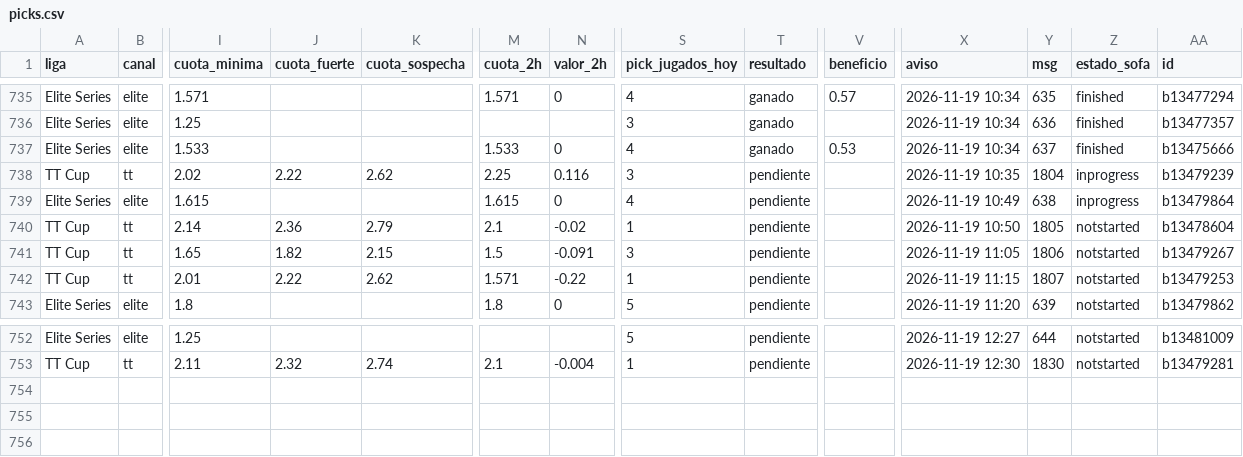
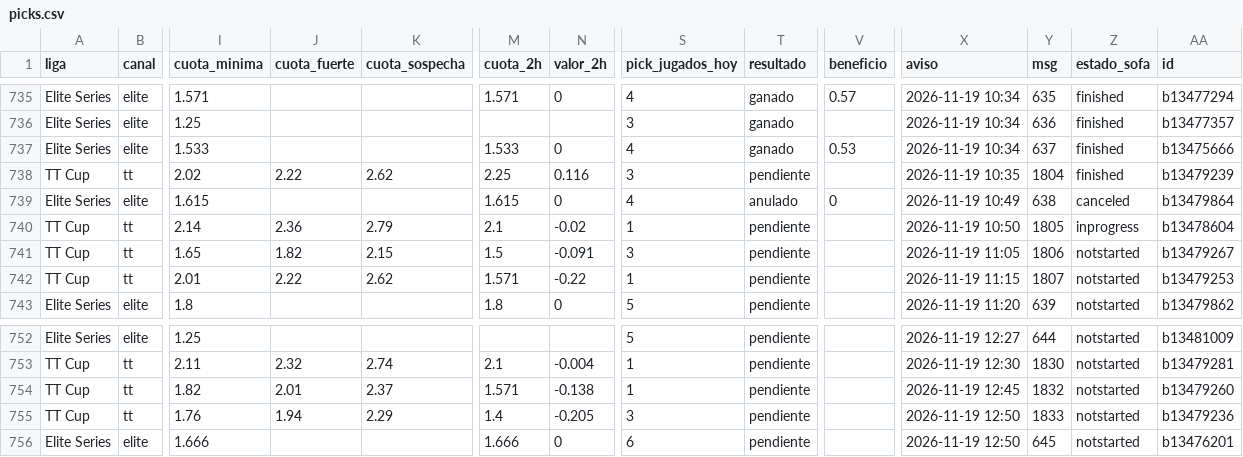
Before and after one commit to manuvaldespartera3-netizen/tt-multiliga, a CSV file: seguimiento/picks.csv, drawn as a sheet; only a part is shown, gaps mark what is left out; rows hold the shown columns only; the diff names each change by its address in the sheet, - before the commit and + after, or states it on an @@ line.

Commit message:
Seguimiento TT Cup

```diff
--- a/seguimiento/picks.csv
+++ b/seguimiento/picks.csv
-Z738 (estado_sofa): inprogress
+Z738 (estado_sofa): finished
-T739 (resultado): pendiente
+T739 (resultado): anulado
-V739 (beneficio): (empty)
+V739 (beneficio): 0
-Z739 (estado_sofa): inprogress
+Z739 (estado_sofa): canceled
-Z740 (estado_sofa): notstarted
+Z740 (estado_sofa): inprogress
+row 754: TT Cup | tt | 1.82 | 2.01 | 2.37 | 1.571 | -0.138 | 1 | pendiente |  | 2026-11-19 12:45 | 1832 | notstarted | b13479260
+row 755: TT Cup | tt | 1.76 | 1.94 | 2.29 | 1.4 | -0.205 | 3 | pendiente |  | 2026-11-19 12:50 | 1833 | notstarted | b13479236
+row 756: Elite Series | elite | 1.666 |  |  | 1.666 | 0 | 6 | pendiente |  | 2026-11-19 12:50 | 645 | notstarted | b13476201
```
Also changed, not shown: 1 other file.
